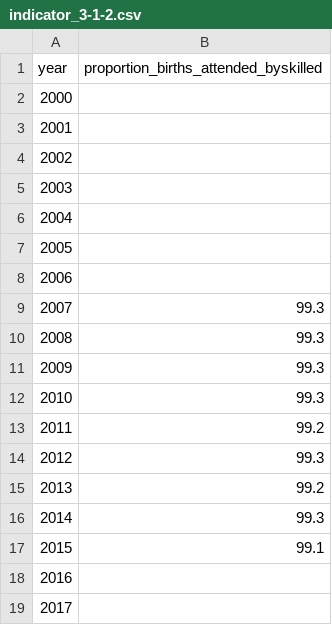
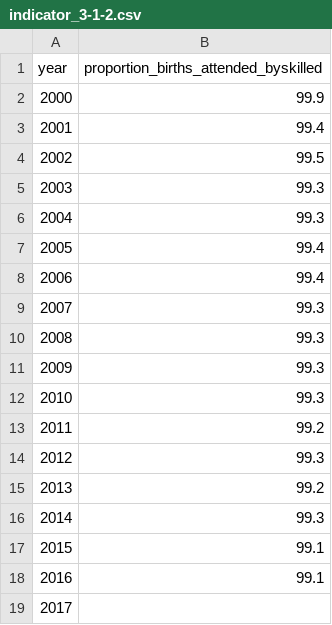
Before and after one commit to GSA/sdg-indicators-usa, a CSV file: data/indicator_3-1-2.csv, drawn as a sheet.

Commit message:
Updated 3.1.2 with data from 2000 through 2016

```diff
--- a/data/indicator_3-1-2.csv
+++ b/data/indicator_3-1-2.csv
@@ -1,9 +1,9 @@
 year,proportion_births_attended_byskilled
-2000,
-2001,
-2002,
-2003,
-2004,
-2005,
-2006,
+2000,99.9
+2001,99.4
+2002,99.5
+2003,99.3
+2004,99.3
+2005,99.4
+2006,99.4
 2007,99.3
@@ -17,3 +17,3 @@ year,proportion_births_attended_byskilled
 2015,99.1
-2016,
+2016,99.1
 2017,
```
